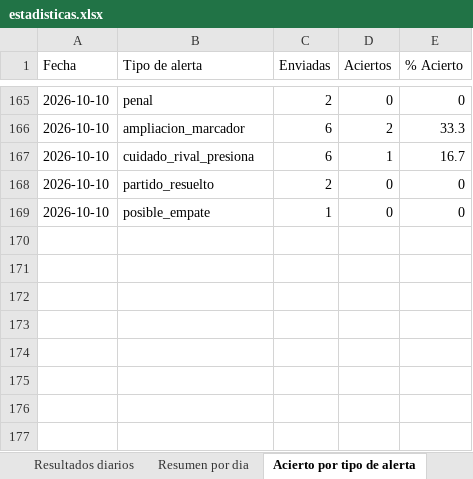
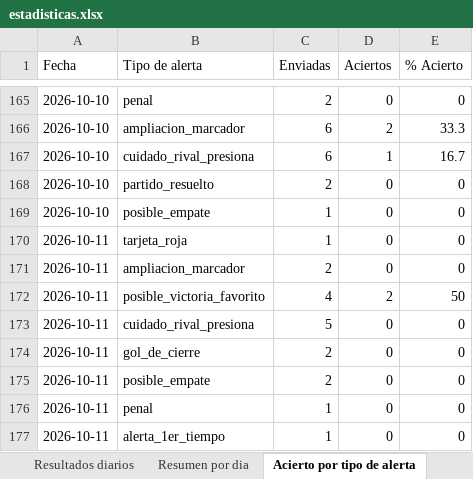
Before and after one commit to erikolivo/alertas-apuestas-espn, an Excel workbook: data/estadisticas.xlsx, sheet Acierto por tipo de alerta, drawn as a sheet; only a part is shown, gaps mark what is left out; values as stored, in another font and other column widths than the file's, no borders; the diff names each change by its address in the sheet, - before the commit and + after, or states it on an @@ line.

```diff
--- a/data/estadisticas.xlsx (sheet Acierto por tipo de alerta)
+++ b/data/estadisticas.xlsx (sheet Acierto por tipo de alerta)
+row 170: 2026-10-11 | tarjeta_roja | 1 | 0 | 0
+row 171: 2026-10-11 | ampliacion_marcador | 2 | 0 | 0
+row 172: 2026-10-11 | posible_victoria_favorito | 4 | 2 | 50
+row 173: 2026-10-11 | cuidado_rival_presiona | 5 | 0 | 0
+row 174: 2026-10-11 | gol_de_cierre | 2 | 0 | 0
+row 175: 2026-10-11 | posible_empate | 2 | 0 | 0
+row 176: 2026-10-11 | penal | 1 | 0 | 0
+row 177: 2026-10-11 | alerta_1er_tiempo | 1 | 0 | 0
```
Also changed, not shown: sheet Resultados diarios, sheet Resumen por dia, 5 other files.
